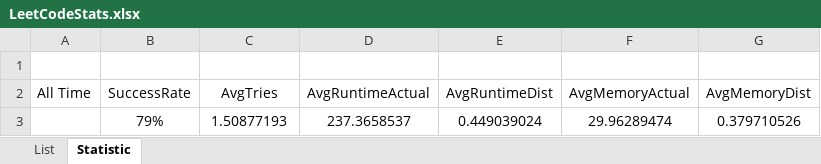
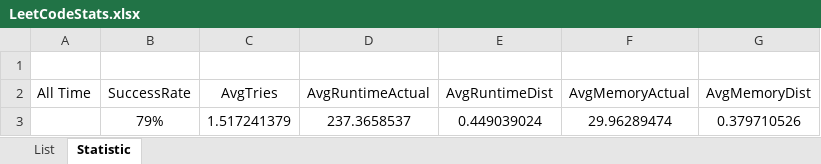
Before and after one commit to dkang919/CodingPractice, an Excel workbook: LeetCodeStats.xlsx, sheet Statistic, drawn as a sheet; values as stored, in another font and other column widths than the file's, no borders; the diff names each change by its address in the sheet, - before the commit and + after, or states it on an @@ line.

```diff
--- a/LeetCodeStats.xlsx (sheet Statistic)
+++ b/LeetCodeStats.xlsx (sheet Statistic)
-C3 (AvgTries): 1.50877193
+C3 (AvgTries): 1.517241379
```
Also changed, not shown: sheet List, 1 other file.
